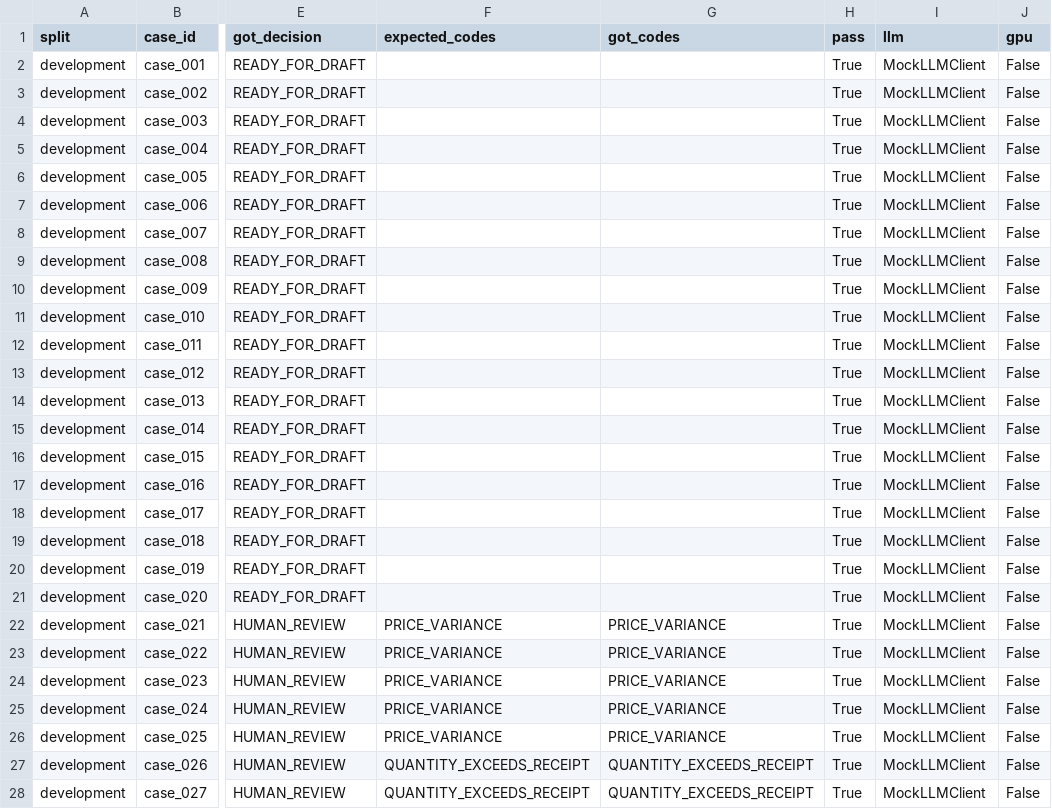
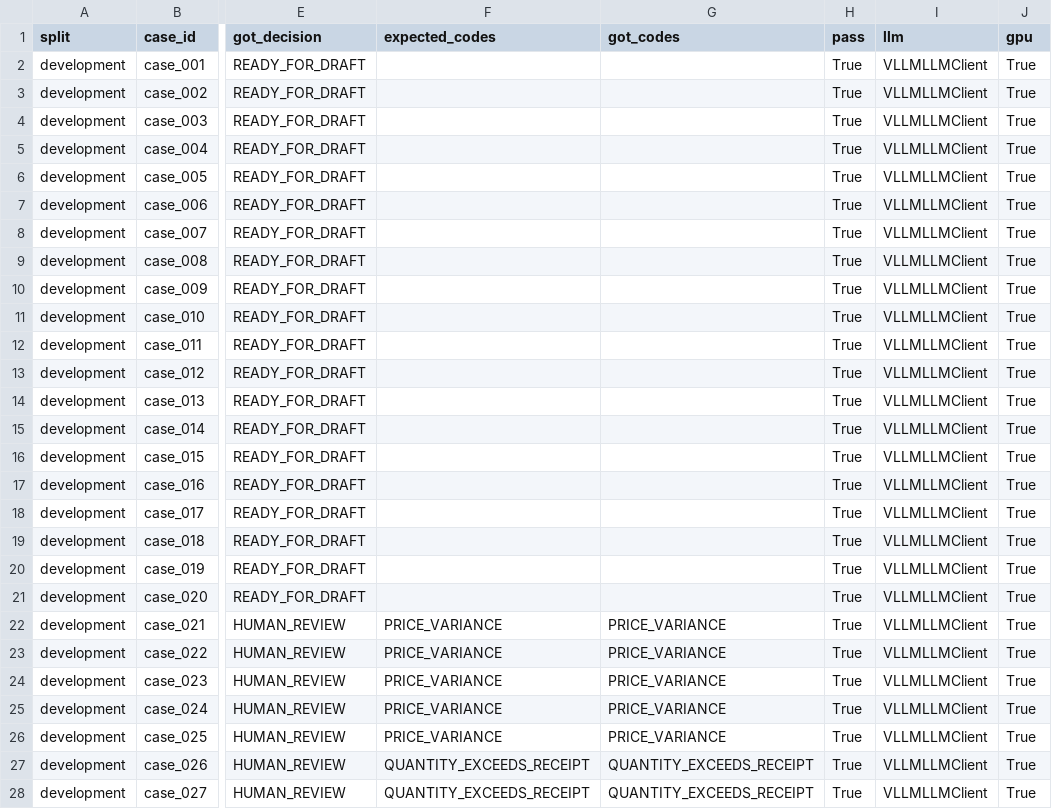
Before and after one commit to koolkam00/accounting-agent, a CSV file: reports/results.csv, drawn as a sheet; only a part is shown, gaps mark what is left out; the diff covers the shown part only; the diff names each change by its address in the sheet, - before the commit and + after, or states it on an @@ line.

Commit message:
Record live GPU accuracy and reduced determinism artifacts.
Capture Qwen3-8B vLLM results, RunPod billing, and honest skip labels after stopping the evaluation pod.

```diff
--- a/reports/results.csv
+++ b/reports/results.csv
-I2:I28 (llm): MockLLMClient
+I2:I28 (llm): VLLMLLMClient
-J2:J28 (gpu): False
+J2:J28 (gpu): True
```
Also changed, not shown: 48 edited cells elsewhere in this file, 9 other files.
